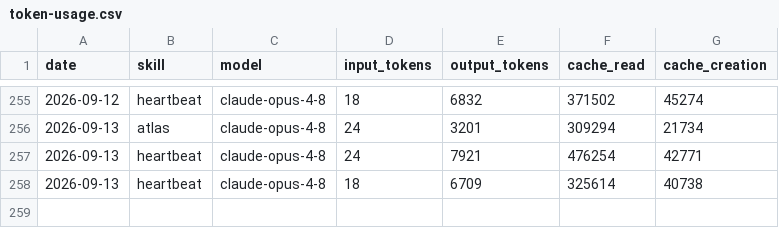
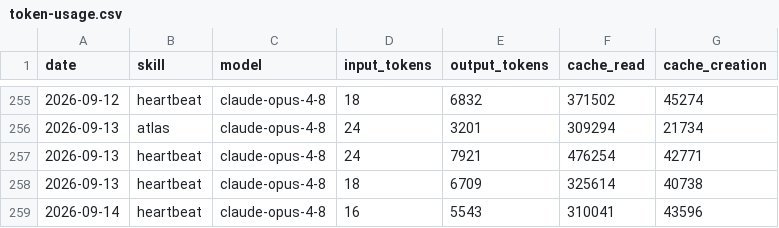
Before and after one commit to CrystalArchitect/aeon-atlas, a CSV file: memory/token-usage.csv, drawn as a sheet; only a part is shown, gaps mark what is left out.

Commit message:
chore(heartbeat): auto-commit 2026-09-14

```diff
--- a/memory/token-usage.csv
+++ b/memory/token-usage.csv
@@ -258 +258,2 @@ date,skill,model,input_tokens,output_tokens,cache_read,cache_creation
 2026-09-13,heartbeat,claude-opus-4-8,18,6709,325614,40738
+2026-09-14,heartbeat,claude-opus-4-8,16,5543,310041,43596
```
Also changed, not shown: 3 other files.
